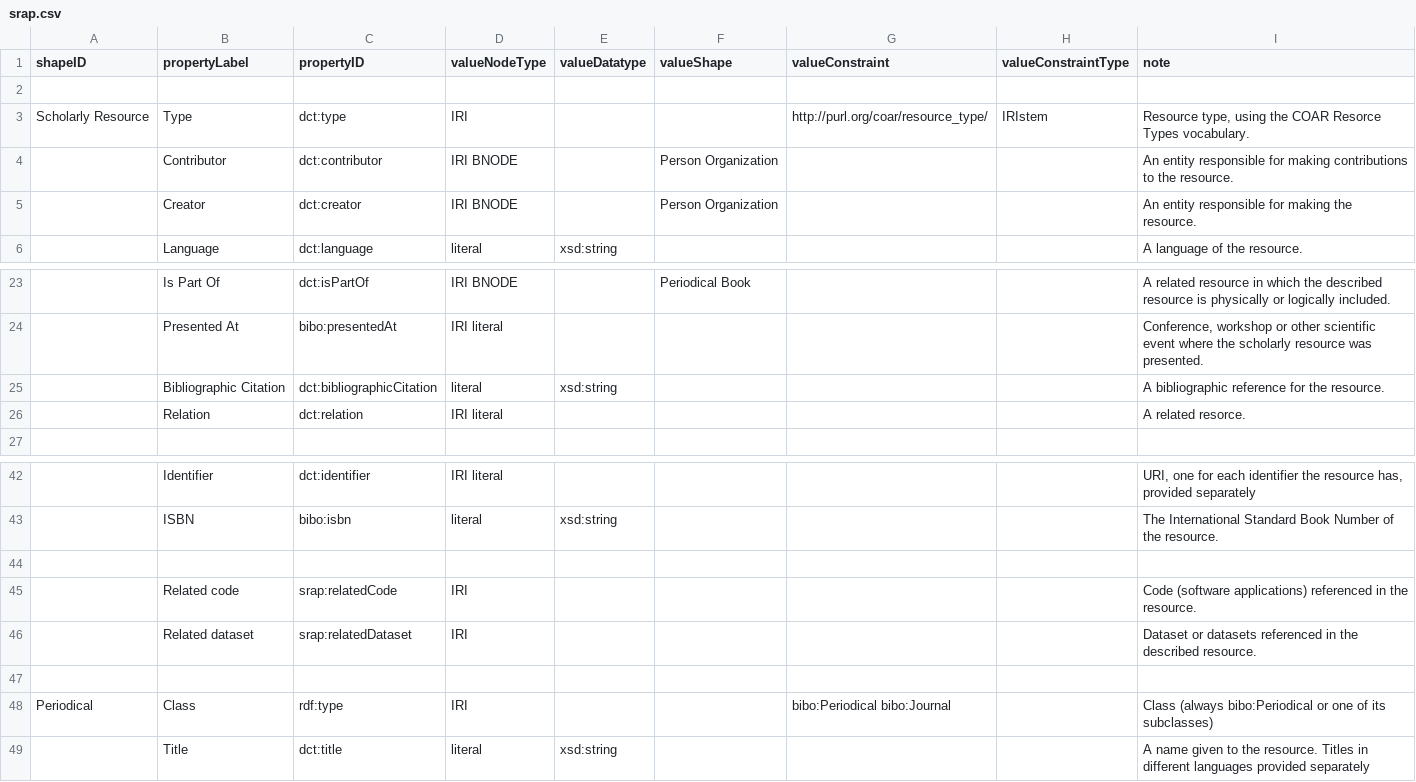
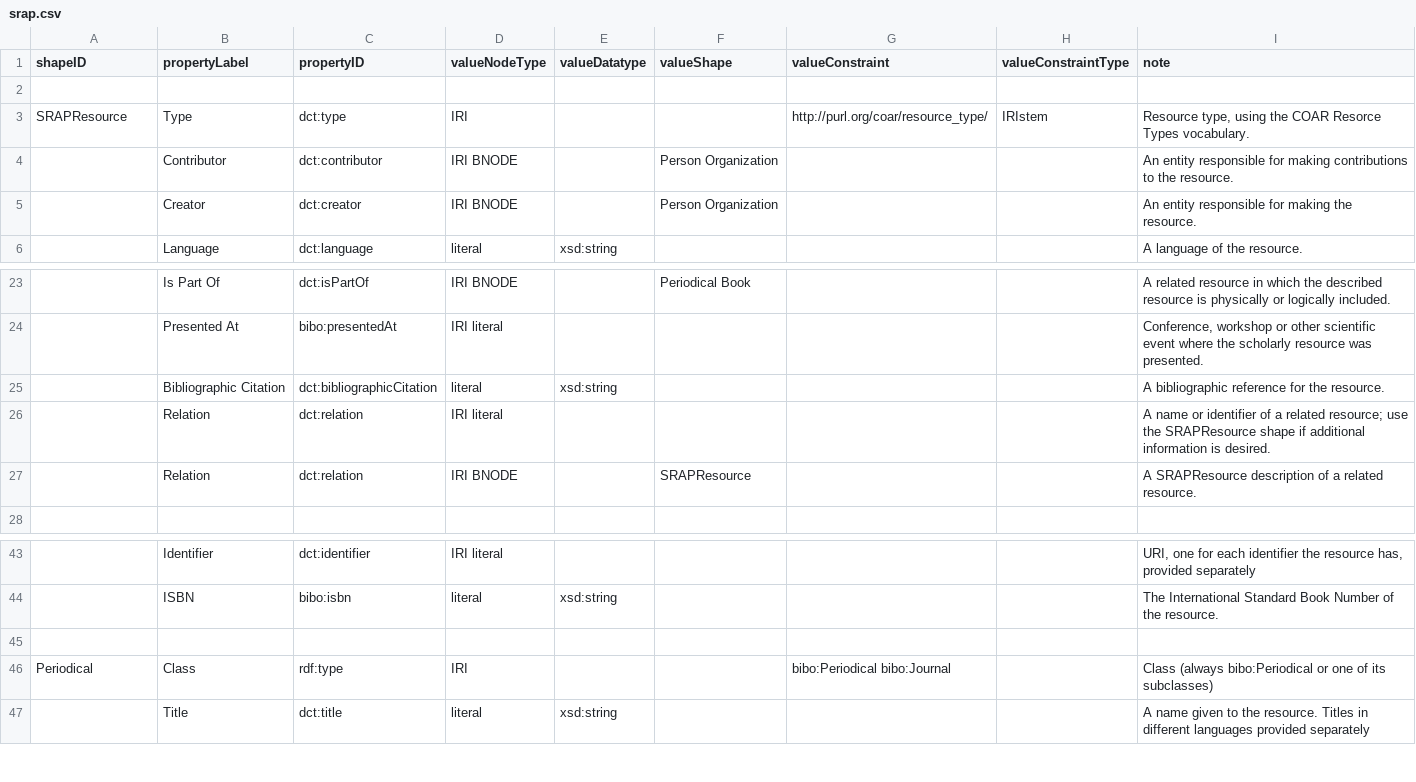
Before and after one commit to dcmi/dc-srap, a CSV file: docs/srap.csv, drawn as a sheet; only a part is shown, gaps mark what is left out.

Commit message:
Remove relatedCode and relatedDataset; replace with related property that can take a SRAPResource object

```diff
--- a/docs/srap.csv
+++ b/docs/srap.csv
@@ -2,3 +2,3 @@ shapeID,propertyLabel,propertyID,valueNodeType,valueDatatype,valueShape,valueCon
 ,,,,,,,,
-Scholarly Resource,Type,dct:type,IRI,,,http://purl.org/coar/resource_type/,IRIstem,"Resource type, using the COAR Resorce Types vocabulary."
+SRAPResource,Type,dct:type,IRI,,,http://purl.org/coar/resource_type/,IRIstem,"Resource type, using the COAR Resorce Types vocabulary."
 ,Contributor,dct:contributor,IRI BNODE,,Person Organization,,,An entity responsible for making contributions to the resource.
@@ -25,3 +25,4 @@ Scholarly Resource,Type,dct:type,IRI,,,http://purl.org/coar/resource_type/,IRIst
 ,Bibliographic Citation,dct:bibliographicCitation,literal,xsd:string,,,,A bibliographic reference for the resource.
-,Relation,dct:relation,IRI literal,,,,,A related resorce.
+,Relation,dct:relation,IRI literal,,,,,A name or identifier of a related resource; use the SRAPResource shape if additional information is desired.
+,Relation,dct:relation,IRI BNODE,,SRAPResource,,,A SRAPResource description of a related resource.
 ,,,,,,,,
@@ -43,5 +44,2 @@ Scholarly Resource,Type,dct:type,IRI,,,http://purl.org/coar/resource_type/,IRIst
 ,ISBN,bibo:isbn,literal,xsd:string,,,,The International Standard Book Number of the resource.
-,,,,,,,,
-,Related code,srap:relatedCode,IRI,,,,,Code (software applications) referenced in the resource.
-,Related dataset,srap:relatedDataset,IRI,,,,,Dataset or datasets referenced in the described resource.
 ,,,,,,,,
```
